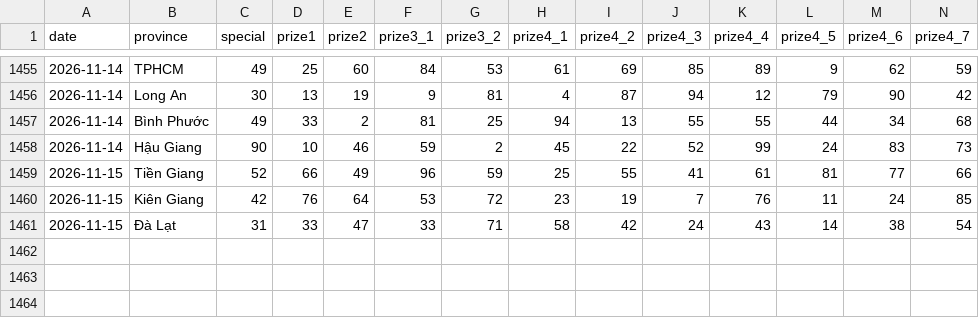
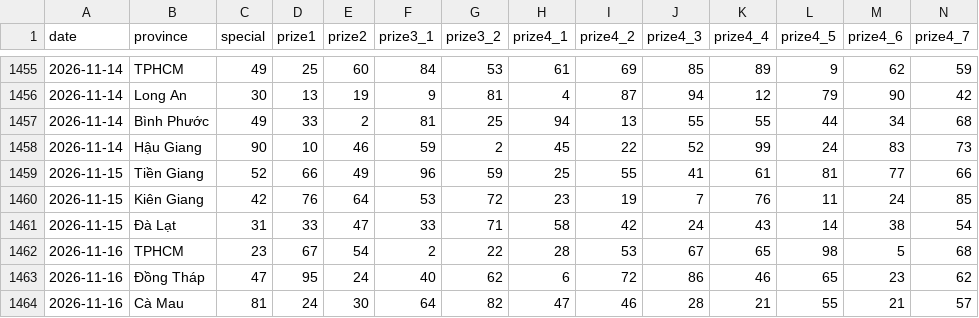
Before and after one commit to phuc341986/vietnam-lottery, a CSV file: data/xsmn-2-digits.csv, drawn as a sheet; only a part is shown, gaps mark what is left out; rows hold the shown columns only; the diff names each change by its address in the sheet, - before the commit and + after, or states it on an @@ line.

```diff
--- a/data/xsmn-2-digits.csv
+++ b/data/xsmn-2-digits.csv
+row 1462: 2026-11-16 | TPHCM | 23 | 67 | 54 | 2 | 22 | 28 | 53 | 67 | 65 | 98 | 5 | 68
+row 1463: 2026-11-16 | Đồng Tháp | 47 | 95 | 24 | 40 | 62 | 6 | 72 | 86 | 46 | 65 | 23 | 62
+row 1464: 2026-11-16 | Cà Mau | 81 | 24 | 30 | 64 | 82 | 47 | 46 | 28 | 21 | 55 | 21 | 57
```
Also changed, not shown: data/xsmn-sparse.csv, data/xsmn.csv, 8 other files.
